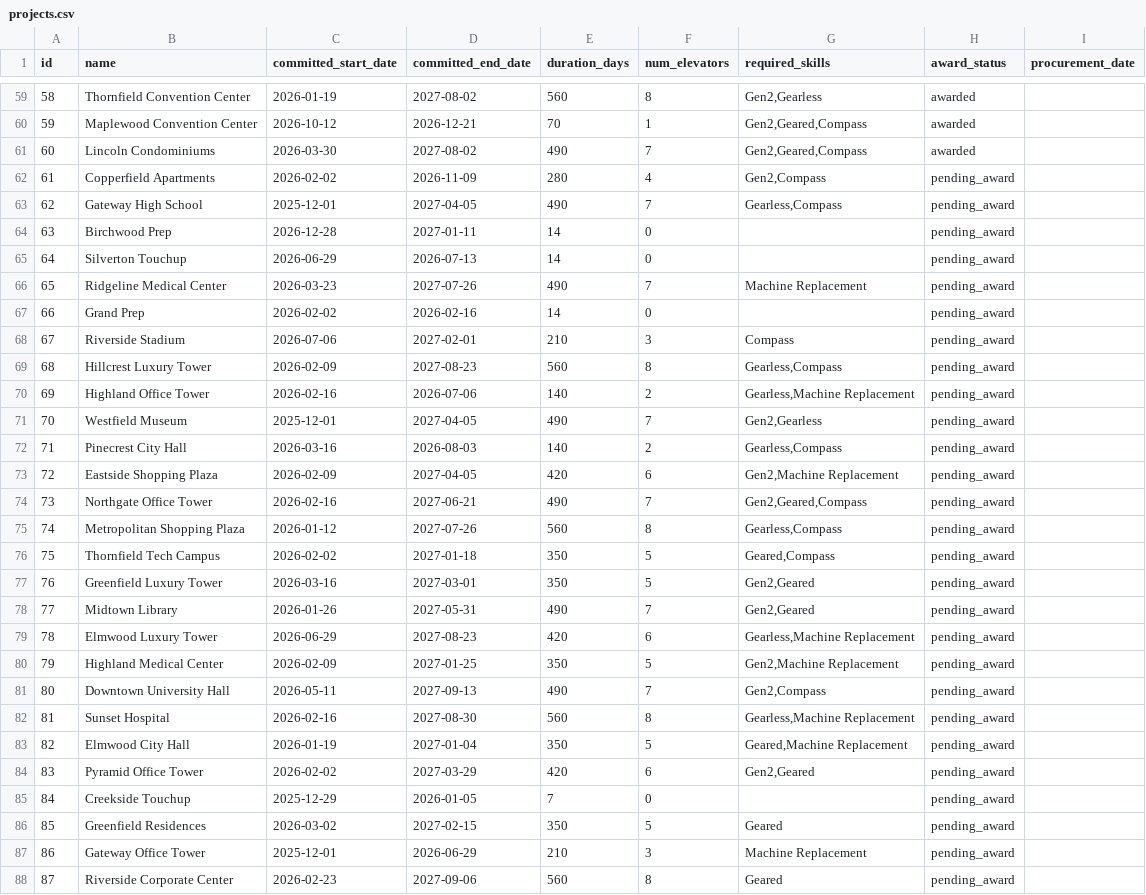
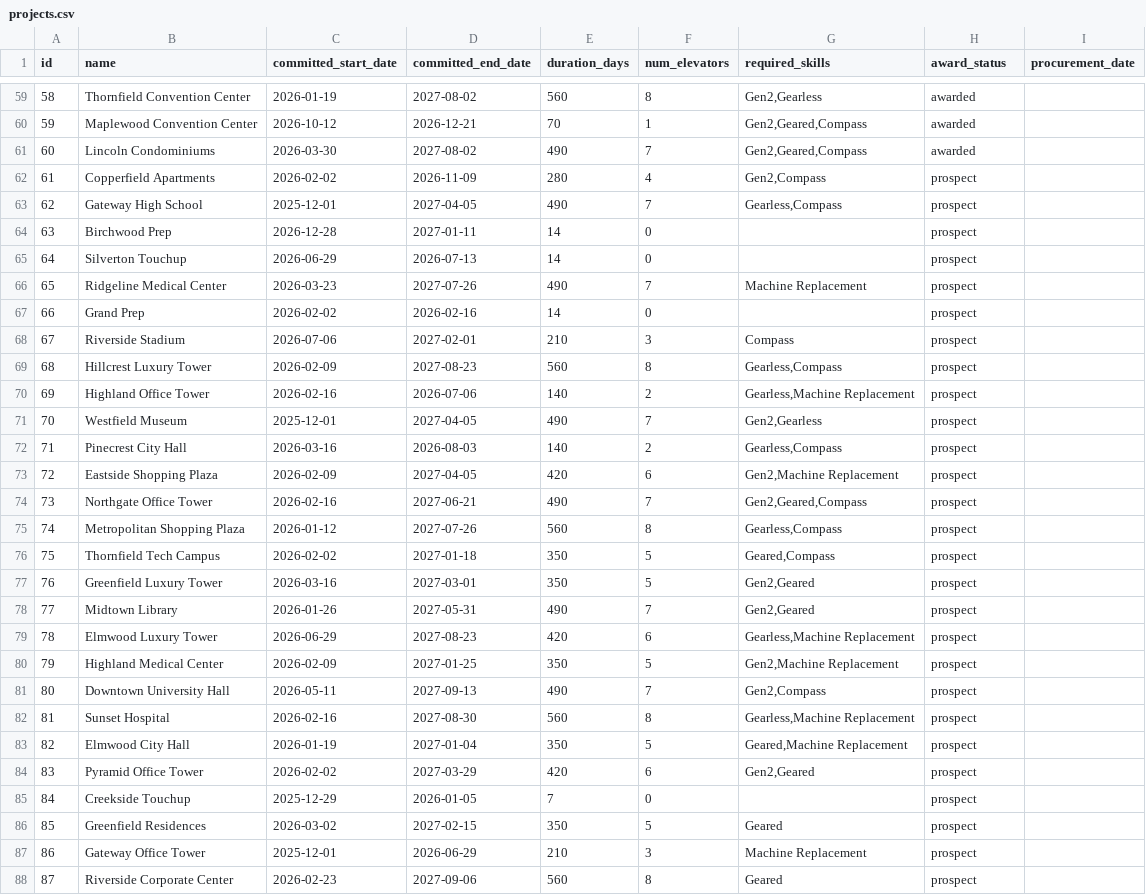
Before and after one commit to hassansaad92/relai, a CSV file: data/seeds/large/projects.csv, drawn as a sheet; only a part is shown, gaps mark what is left out; the diff covers the shown part only.

```diff
--- a/data/seeds/large/projects.csv
+++ b/data/seeds/large/projects.csv
@@ -61,28 +61,28 @@ id,name,committed_start_date,committed_end_date,duration_days,num_elevators,requ
 60,Lincoln Condominiums,2026-03-30,2027-08-02,490,7,"Gen2,Geared,Compass",awarded,
-61,Copperfield Apartments,2026-02-02,2026-11-09,280,4,"Gen2,Compass",pending_award,
-62,Gateway High School,2025-12-01,2027-04-05,490,7,"Gearless,Compass",pending_award,
-63,Birchwood Prep,2026-12-28,2027-01-11,14,0,,pending_award,
-64,Silverton Touchup,2026-06-29,2026-07-13,14,0,,pending_award,
-65,Ridgeline Medical Center,2026-03-23,2027-07-26,490,7,Machine Replacement,pending_award,
-66,Grand Prep,2026-02-02,2026-02-16,14,0,,pending_award,
-67,Riverside Stadium,2026-07-06,2027-02-01,210,3,Compass,pending_award,
-68,Hillcrest Luxury Tower,2026-02-09,2027-08-23,560,8,"Gearless,Compass",pending_award,
-69,Highland Office Tower,2026-02-16,2026-07-06,140,2,"Gearless,Machine Replacement",pending_award,
-70,Westfield Museum,2025-12-01,2027-04-05,490,7,"Gen2,Gearless",pending_award,
-71,Pinecrest City Hall,2026-03-16,2026-08-03,140,2,"Gearless,Compass",pending_award,
-72,Eastside Shopping Plaza,2026-02-09,2027-04-05,420,6,"Gen2,Machine Replacement",pending_award,
-73,Northgate Office Tower,2026-02-16,2027-06-21,490,7,"Gen2,Geared,Compass",pending_award,
-74,Metropolitan Shopping Plaza,2026-01-12,2027-07-26,560,8,"Gearless,Compass",pending_award,
-75,Thornfield Tech Campus,2026-02-02,2027-01-18,350,5,"Geared,Compass",pending_award,
-76,Greenfield Luxury Tower,2026-03-16,2027-03-01,350,5,"Gen2,Geared",pending_award,
-77,Midtown Library,2026-01-26,2027-05-31,490,7,"Gen2,Geared",pending_award,
-78,Elmwood Luxury Tower,2026-06-29,2027-08-23,420,6,"Gearless,Machine Replacement",pending_award,
-79,Highland Medical Center,2026-02-09,2027-01-25,350,5,"Gen2,Machine Replacement",pending_award,
-80,Downtown University Hall,2026-05-11,2027-09-13,490,7,"Gen2,Compass",pending_award,
-81,Sunset Hospital,2026-02-16,2027-08-30,560,8,"Gearless,Machine Replacement",pending_award,
-82,Elmwood City Hall,2026-01-19,2027-01-04,350,5,"Geared,Machine Replacement",pending_award,
-83,Pyramid Office Tower,2026-02-02,2027-03-29,420,6,"Gen2,Geared",pending_award,
-84,Creekside Touchup,2025-12-29,2026-01-05,7,0,,pending_award,
-85,Greenfield Residences,2026-03-02,2027-02-15,350,5,Geared,pending_award,
-86,Gateway Office Tower,2025-12-01,2026-06-29,210,3,Machine Replacement,pending_award,
-87,Riverside Corporate Center,2026-02-23,2027-09-06,560,8,Geared,pending_award,
+61,Copperfield Apartments,2026-02-02,2026-11-09,280,4,"Gen2,Compass",prospect,
+62,Gateway High School,2025-12-01,2027-04-05,490,7,"Gearless,Compass",prospect,
+63,Birchwood Prep,2026-12-28,2027-01-11,14,0,,prospect,
+64,Silverton Touchup,2026-06-29,2026-07-13,14,0,,prospect,
+65,Ridgeline Medical Center,2026-03-23,2027-07-26,490,7,Machine Replacement,prospect,
+66,Grand Prep,2026-02-02,2026-02-16,14,0,,prospect,
+67,Riverside Stadium,2026-07-06,2027-02-01,210,3,Compass,prospect,
+68,Hillcrest Luxury Tower,2026-02-09,2027-08-23,560,8,"Gearless,Compass",prospect,
+69,Highland Office Tower,2026-02-16,2026-07-06,140,2,"Gearless,Machine Replacement",prospect,
+70,Westfield Museum,2025-12-01,2027-04-05,490,7,"Gen2,Gearless",prospect,
+71,Pinecrest City Hall,2026-03-16,2026-08-03,140,2,"Gearless,Compass",prospect,
+72,Eastside Shopping Plaza,2026-02-09,2027-04-05,420,6,"Gen2,Machine Replacement",prospect,
+73,Northgate Office Tower,2026-02-16,2027-06-21,490,7,"Gen2,Geared,Compass",prospect,
+74,Metropolitan Shopping Plaza,2026-01-12,2027-07-26,560,8,"Gearless,Compass",prospect,
+75,Thornfield Tech Campus,2026-02-02,2027-01-18,350,5,"Geared,Compass",prospect,
+76,Greenfield Luxury Tower,2026-03-16,2027-03-01,350,5,"Gen2,Geared",prospect,
+77,Midtown Library,2026-01-26,2027-05-31,490,7,"Gen2,Geared",prospect,
+78,Elmwood Luxury Tower,2026-06-29,2027-08-23,420,6,"Gearless,Machine Replacement",prospect,
+79,Highland Medical Center,2026-02-09,2027-01-25,350,5,"Gen2,Machine Replacement",prospect,
+80,Downtown University Hall,2026-05-11,2027-09-13,490,7,"Gen2,Compass",prospect,
+81,Sunset Hospital,2026-02-16,2027-08-30,560,8,"Gearless,Machine Replacement",prospect,
+82,Elmwood City Hall,2026-01-19,2027-01-04,350,5,"Geared,Machine Replacement",prospect,
+83,Pyramid Office Tower,2026-02-02,2027-03-29,420,6,"Gen2,Geared",prospect,
+84,Creekside Touchup,2025-12-29,2026-01-05,7,0,,prospect,
+85,Greenfield Residences,2026-03-02,2027-02-15,350,5,Geared,prospect,
+86,Gateway Office Tower,2025-12-01,2026-06-29,210,3,Machine Replacement,prospect,
+87,Riverside Corporate Center,2026-02-23,2027-09-06,560,8,Geared,prospect,
```
Also changed, not shown: 13 edited cells elsewhere in this file, 5 other files.
